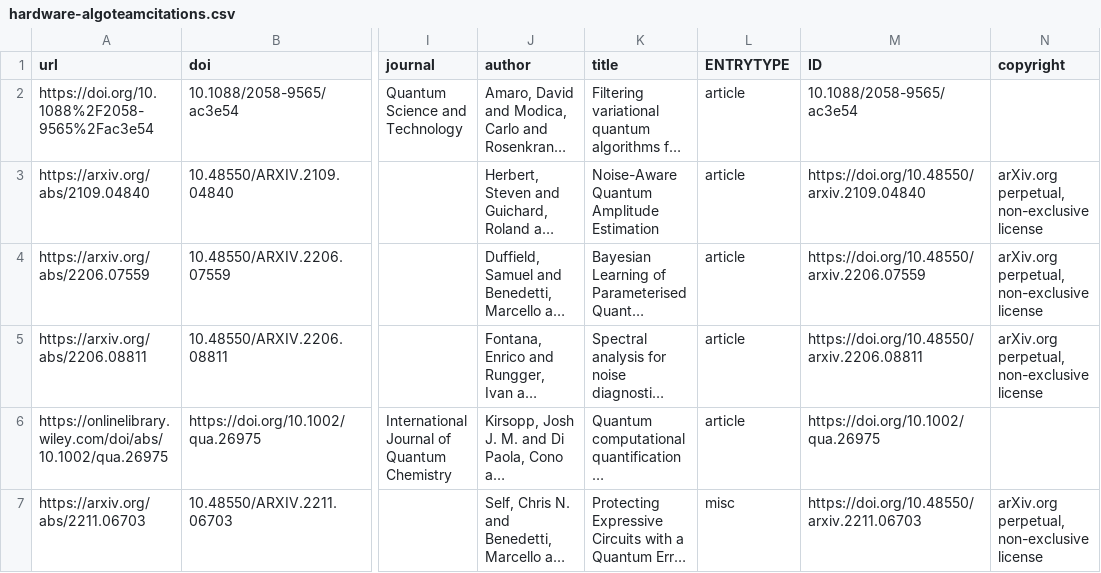
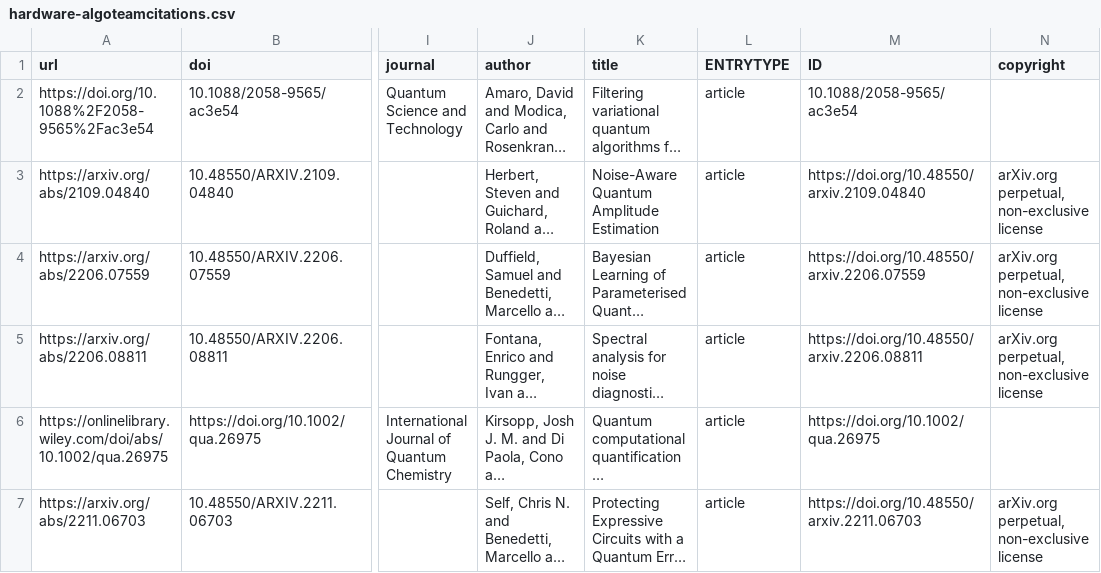
Before and after one commit to CQCL/quantinuum-publications, a CSV file: csv/hardware-algoteamcitations.csv, drawn as a sheet; only a part is shown, gaps mark what is left out; long unchanged cells end in …; the diff names each change by its address in the sheet, - before the commit and + after, or states it on an @@ line.

```diff
--- a/csv/hardware-algoteamcitations.csv
+++ b/csv/hardware-algoteamcitations.csv
-L7 (ENTRYTYPE): misc
+L7 (ENTRYTYPE): article
```
